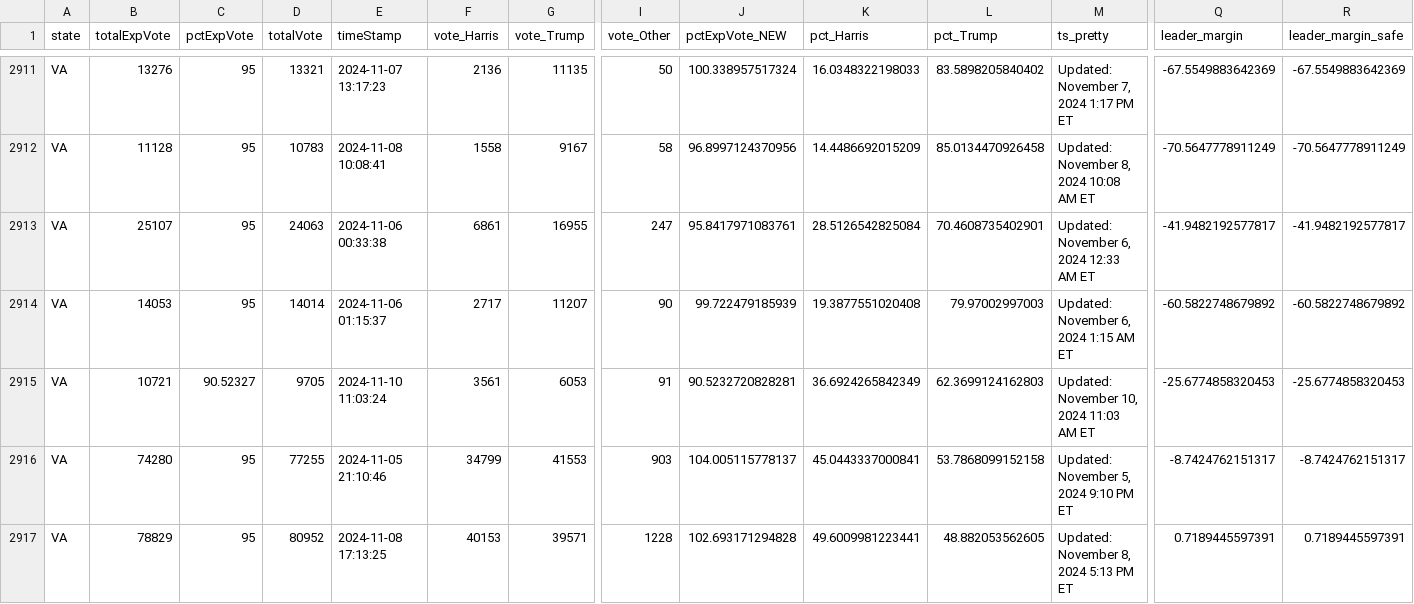
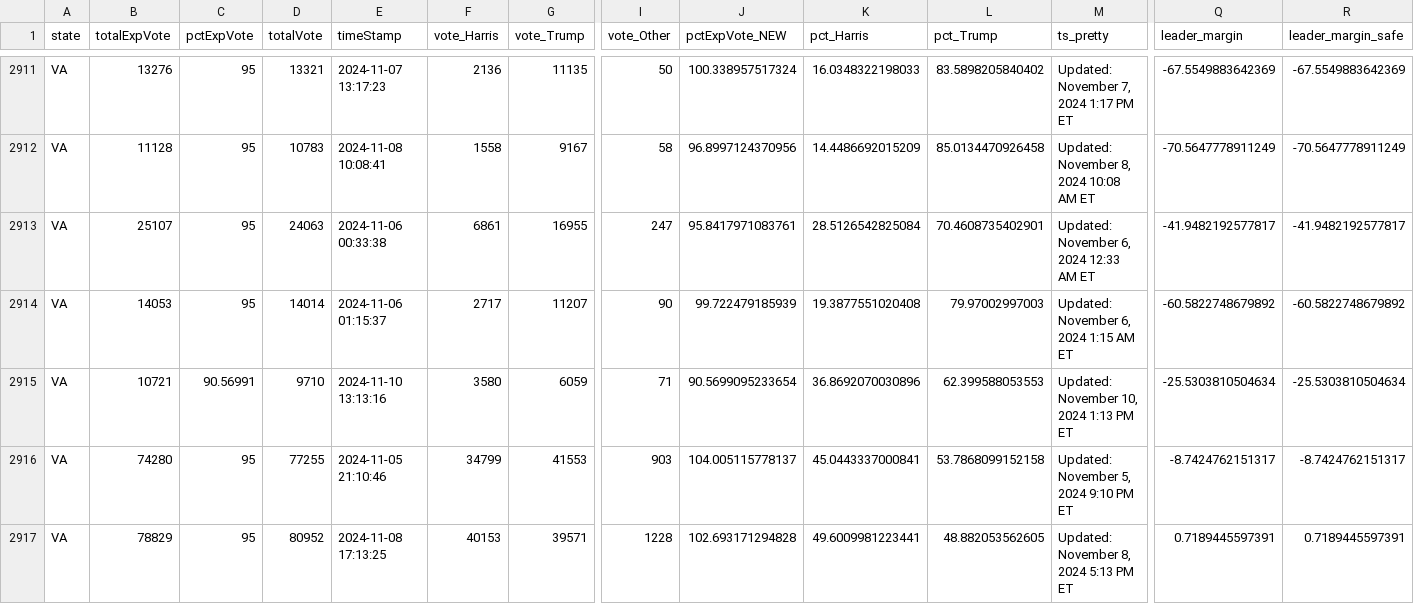
Before and after one commit to cbs-news-data/election-2024-maps, a CSV file: output/all_counties_clean_2024.csv, drawn as a sheet; only a part is shown, gaps mark what is left out; the diff covers the shown part only; the diff names each change by its address in the sheet, - before the commit and + after, or states it on an @@ line.

Commit message:
Live data updated

```diff
--- a/output/all_counties_clean_2024.csv
+++ b/output/all_counties_clean_2024.csv
-C2915 (pctExpVote): 90.52327
+C2915 (pctExpVote): 90.56991
-D2915 (totalVote): 9705
+D2915 (totalVote): 9710
-E2915 (timeStamp): 2024-11-10 11:03:24
+E2915 (timeStamp): 2024-11-10 13:13:16
-F2915 (vote_Harris): 3561
+F2915 (vote_Harris): 3580
-G2915 (vote_Trump): 6053
+G2915 (vote_Trump): 6059
-I2915 (vote_Other): 91
+I2915 (vote_Other): 71
-J2915 (pctExpVote_NEW): 90.5232720828281
+J2915 (pctExpVote_NEW): 90.5699095233654
-K2915 (pct_Harris): 36.6924265842349
+K2915 (pct_Harris): 36.8692070030896
-L2915 (pct_Trump): 62.3699124162803
+L2915 (pct_Trump): 62.399588053553
-M2915 (ts_pretty): Updated: November 10, 2024 11:03 AM ET
+M2915 (ts_pretty): Updated: November 10, 2024 1:13 PM ET
-Q2915 (leader_margin): -25.6774858320453
+Q2915 (leader_margin): -25.5303810504634
-R2915 (leader_margin_safe): -25.6774858320453
+R2915 (leader_margin_safe): -25.5303810504634
```
Also changed, not shown: 1 edited cell elsewhere in this file.
